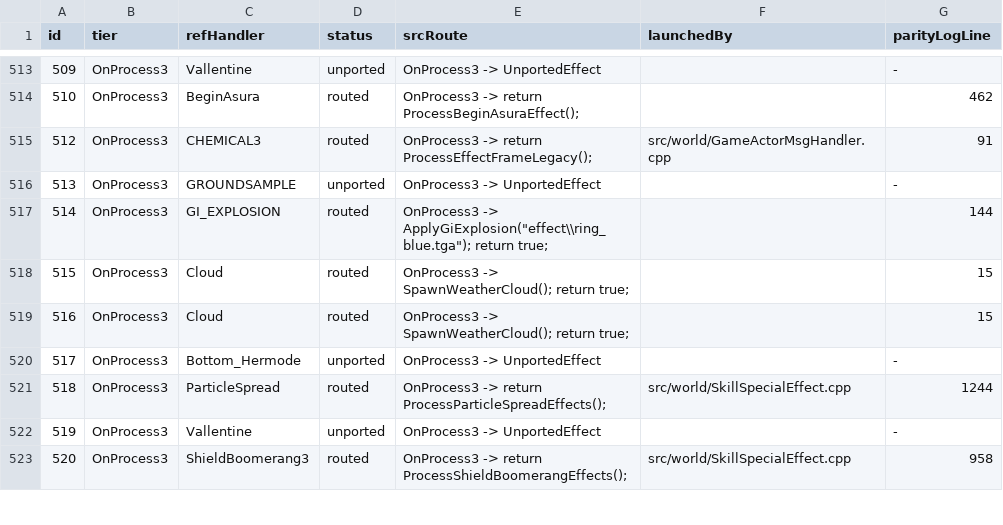
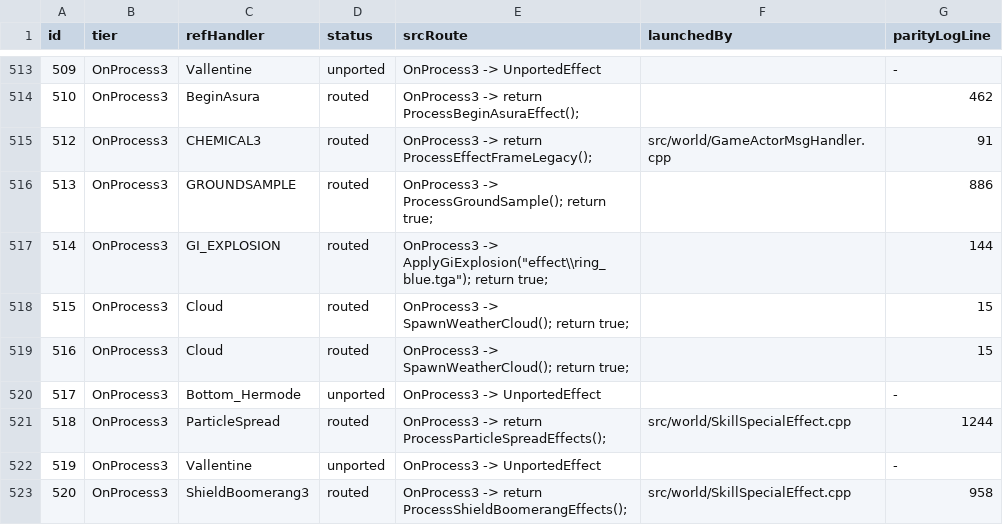
Before and after one commit to Sziadan/open-midgard, a TSV file: docs/skill/generated/EFFECT_COVERAGE.tsv, drawn as a sheet; only a part is shown, gaps mark what is left out.

Commit message:
Route GroundSample effect 513

```diff
--- a/docs/skill/generated/EFFECT_COVERAGE.tsv
+++ b/docs/skill/generated/EFFECT_COVERAGE.tsv
@@ -515,3 +515,3 @@ id	tier	refHandler	status	srcRoute	launchedBy	parityLogLine
 512	OnProcess3	CHEMICAL3	routed	OnProcess3 -> return ProcessEffectFrameLegacy();	src/world/GameActorMsgHandler.cpp	91
-513	OnProcess3	GROUNDSAMPLE	unported	OnProcess3 -> UnportedEffect		-
+513	OnProcess3	GROUNDSAMPLE	routed	OnProcess3 -> ProcessGroundSample(); return true;		886
 514	OnProcess3	GI_EXPLOSION	routed	"OnProcess3 -> ApplyGiExplosion(""effect\\ring_blue.tga""); return true;"		144
```
Also changed, not shown: 9 other files.
